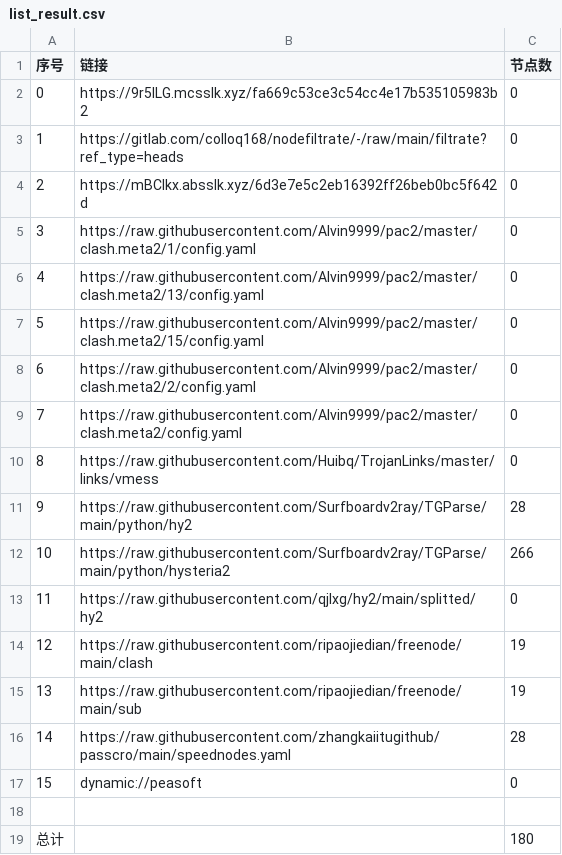
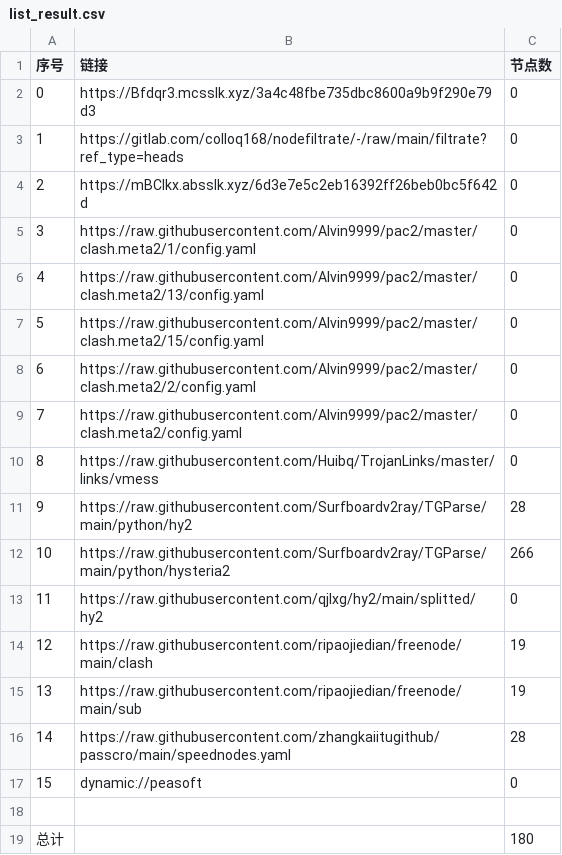
Before and after one commit to CJHCSM/AutoMergePublicNodes, a CSV file: list_result.csv, drawn as a sheet.

```diff
--- a/list_result.csv
+++ b/list_result.csv
@@ -1,3 +1,3 @@
 序号,链接,节点数
-0,https://9r5ILG.mcsslk.xyz/fa669c53ce3c54cc4e17b535105983b2,0
+0,https://Bfdqr3.mcsslk.xyz/3a4c48fbe735dbc8600a9b9f290e79d3,0
 1,https://gitlab.com/colloq168/nodefiltrate/-/raw/main/filtrate?ref_type=heads,0
```
Also changed, not shown: 3 other files.
